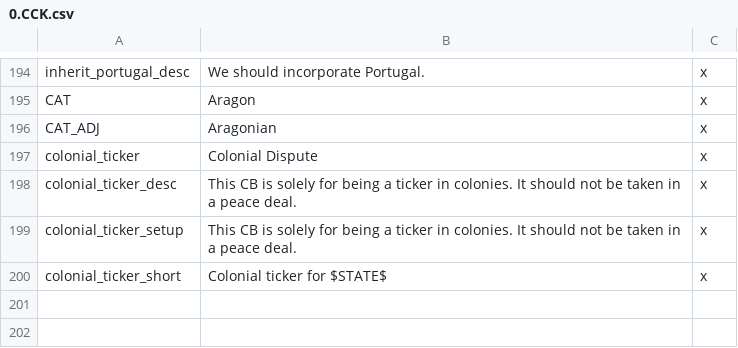
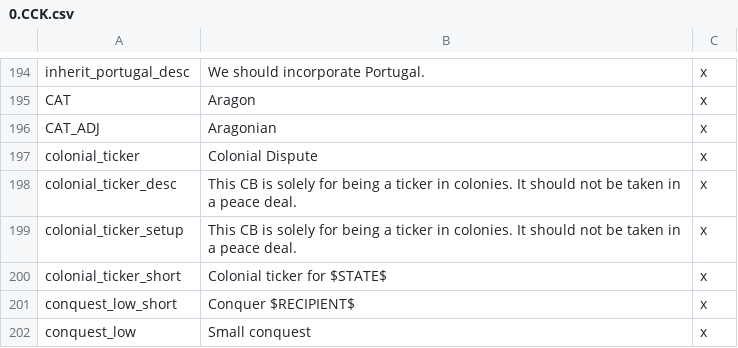
Before and after one commit to codingfan786/CCK-Vic-2, a CSV file: CCK/localisation/0.CCK.csv, drawn as a sheet; only a part is shown, gaps mark what is left out.

```diff
--- a/CCK/localisation/0.CCK.csv
+++ b/CCK/localisation/0.CCK.csv
@@ -200 +200,3 @@ colonial_ticker_setup;This CB is solely for being a ticker in colonies. It shoul
 colonial_ticker_short;Colonial ticker for $STATE$;x
+conquest_low_short;Conquer $RECIPIENT$;x
+conquest_low;Small conquest;x
```
Also changed, not shown: CCK/map/adjacencies.csv, 16 other files.
